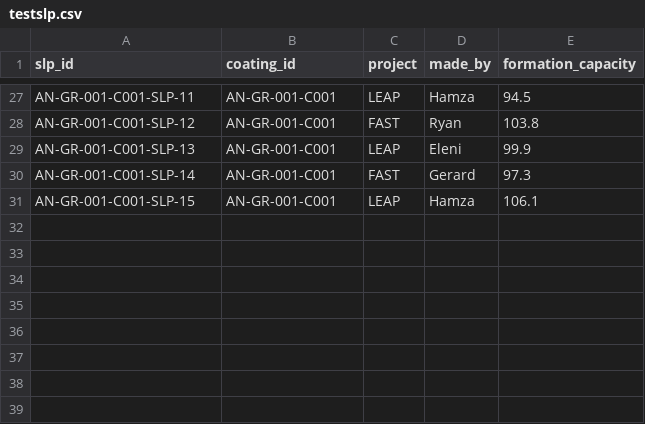
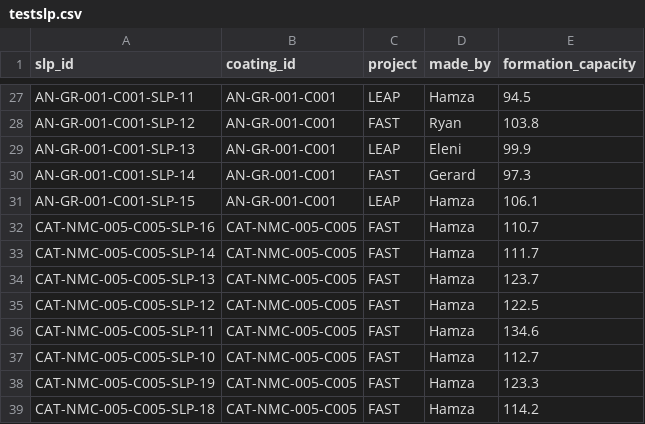
Before and after one commit to HamzaDu/Hazbat, a CSV file: testslp.csv, drawn as a sheet; only a part is shown, gaps mark what is left out.

```diff
--- a/testslp.csv
+++ b/testslp.csv
@@ -31 +31,9 @@ AN-GR-001-C001-SLP-14,AN-GR-001-C001,FAST,Gerard,97.3
 AN-GR-001-C001-SLP-15,AN-GR-001-C001,LEAP,Hamza,106.1
+CAT-NMC-005-C005-SLP-16,CAT-NMC-005-C005,FAST,Hamza,110.7
+CAT-NMC-005-C005-SLP-14,CAT-NMC-005-C005,FAST,Hamza,111.7
+CAT-NMC-005-C005-SLP-13,CAT-NMC-005-C005,FAST,Hamza,123.7
+CAT-NMC-005-C005-SLP-12,CAT-NMC-005-C005,FAST,Hamza,122.5
+CAT-NMC-005-C005-SLP-11,CAT-NMC-005-C005,FAST,Hamza,134.6
+CAT-NMC-005-C005-SLP-10,CAT-NMC-005-C005,FAST,Hamza,112.7
+CAT-NMC-005-C005-SLP-19,CAT-NMC-005-C005,FAST,Hamza,123.3
+CAT-NMC-005-C005-SLP-18,CAT-NMC-005-C005,FAST,Hamza,114.2
```
Also changed, not shown: testcoincells.csv, testmaterials.csv, 3 other files.
